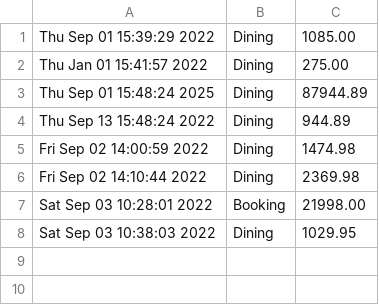
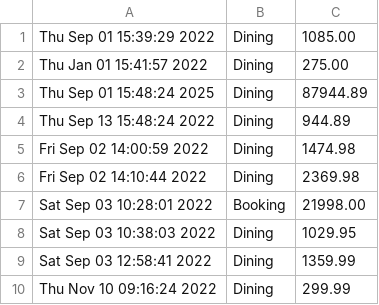
Before and after one commit to supunsathsara/Hotel-Management-System, a CSV file: log.csv, drawn as a sheet.

```diff
--- a/log.csv
+++ b/log.csv
@@ -8 +8,3 @@ Sat Sep 03 10:28:01 2022,Booking,21998.00
 Sat Sep 03 10:38:03 2022,Dining,1029.95
+Sat Sep 03 12:58:41 2022,Dining,1359.99
+Thu Nov 10 09:16:24 2022,Dining,299.99
```
Also changed, not shown: customerDB.csv, menu.csv, 3 other files.
